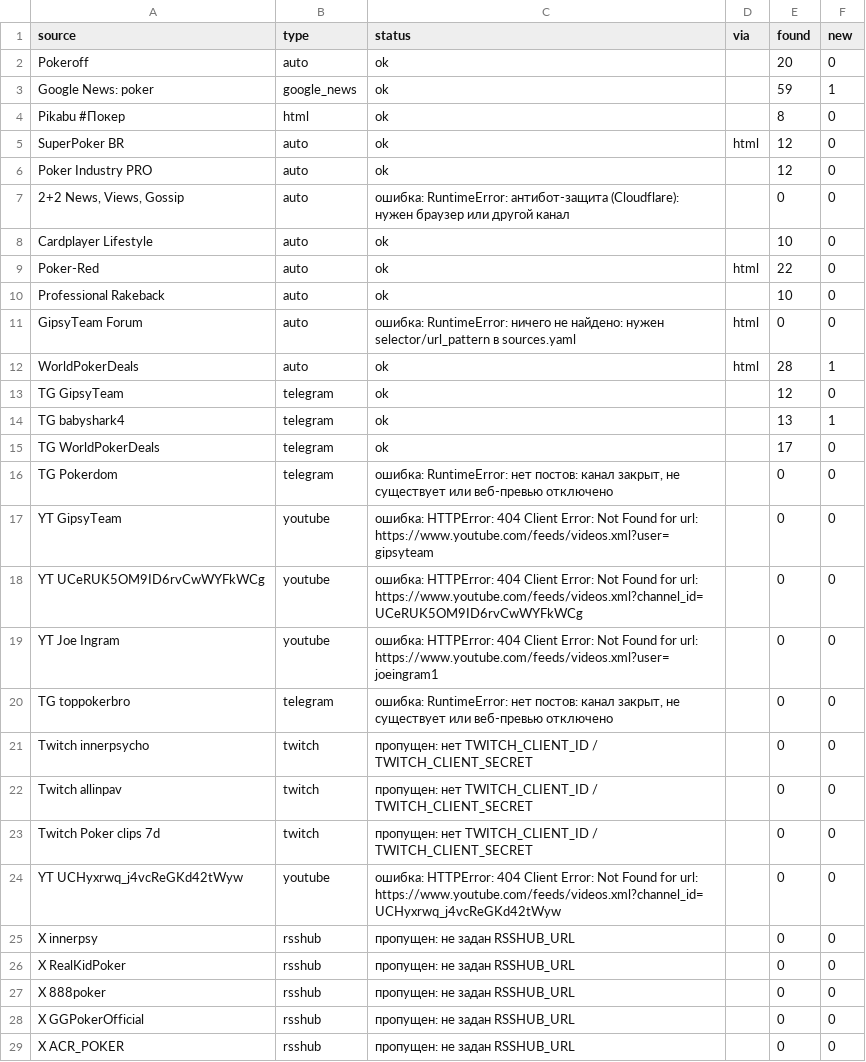
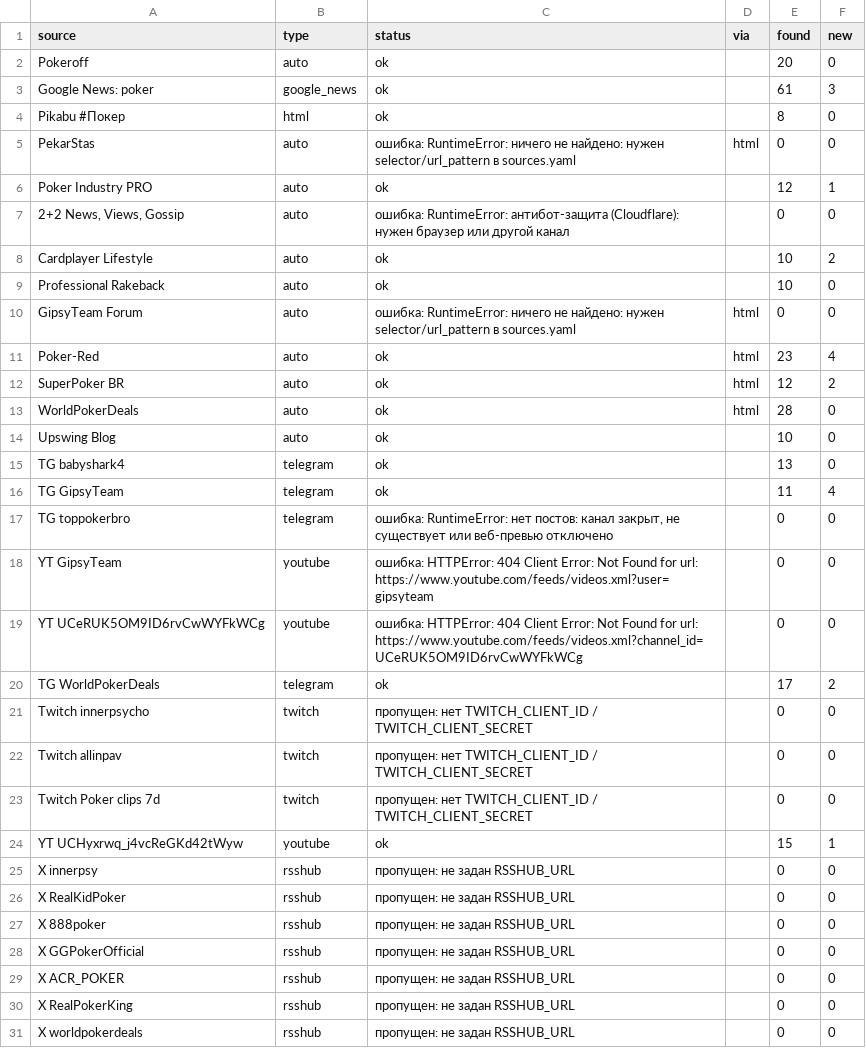
Before and after one commit to marta702/pokeroff-news, a CSV file: out/last_run_status.csv, drawn as a sheet; only a part is shown; the shorter side is filled out with more unchanged rows; the diff covers the shown part only.

```diff
--- a/out/last_run_status.csv
+++ b/out/last_run_status.csv
@@ -2,20 +2,20 @@
 Pokeroff,auto,ok,,20,0
-Google News: poker,google_news,ok,,59,1
+Google News: poker,google_news,ok,,61,3
 Pikabu #Покер,html,ok,,8,0
-SuperPoker BR,auto,ok,html,12,0
-Poker Industry PRO,auto,ok,,12,0
+PekarStas,auto,ошибка: RuntimeError: ничего не найдено: нужен selector/url_pattern в sources.yaml,html,0,0
+Poker Industry PRO,auto,ok,,12,1
 "2+2 News, Views, Gossip",auto,ошибка: RuntimeError: антибот-защита (Cloudflare): нужен браузер или другой канал,,0,0
-Cardplayer Lifestyle,auto,ok,,10,0
-Poker-Red,auto,ok,html,22,0
+Cardplayer Lifestyle,auto,ok,,10,2
 Professional Rakeback,auto,ok,,10,0
 GipsyTeam Forum,auto,ошибка: RuntimeError: ничего не найдено: нужен selector/url_pattern в sources.yaml,html,0,0
-WorldPokerDeals,auto,ok,html,28,1
-TG GipsyTeam,telegram,ok,,12,0
-TG babyshark4,telegram,ok,,13,1
-TG WorldPokerDeals,telegram,ok,,17,0
-TG Pokerdom,telegram,"ошибка: RuntimeError: нет постов: канал закрыт, не существует или веб-превью отключено",,0,0
+Poker-Red,auto,ok,html,23,4
+SuperPoker BR,auto,ok,html,12,2
+WorldPokerDeals,auto,ok,html,28,0
+Upswing Blog,auto,ok,,10,0
+TG babyshark4,telegram,ok,,13,0
+TG GipsyTeam,telegram,ok,,11,4
+TG toppokerbro,telegram,"ошибка: RuntimeError: нет постов: канал закрыт, не существует или веб-превью отключено",,0,0
 YT GipsyTeam,youtube,ошибка: HTTPError: 404 Client Error: Not Found for url: https://www.youtube.com/feeds/videos.xml?user=gipsyteam,,0,0
 YT UCeRUK5OM9ID6rvCwWYFkWCg,youtube,ошибка: HTTPError: 404 Client Error: Not Found for url: https://www.youtube.com/feeds/videos.xml?channel_id=UCeRUK5OM9ID6rvCwWYFkWCg,,0,0
-YT Joe Ingram,youtube,ошибка: HTTPError: 404 Client Error: Not Found for url: https://www.youtube.com/feeds/videos.xml?user=joeingram1,,0,0
-TG toppokerbro,telegram,"ошибка: RuntimeError: нет постов: канал закрыт, не существует или веб-превью отключено",,0,0
+TG WorldPokerDeals,telegram,ok,,17,2
 Twitch innerpsycho,twitch,пропущен: нет TWITCH_CLIENT_ID / TWITCH_CLIENT_SECRET,,0,0
@@ -23,3 +23,3 @@ Twitch allinpav,twitch,пропущен: нет TWITCH_CLIENT_ID / TWITCH_CLIENT
 Twitch Poker clips 7d,twitch,пропущен: нет TWITCH_CLIENT_ID / TWITCH_CLIENT_SECRET,,0,0
-YT UCHyxrwq_j4vcReGKd42tWyw,youtube,ошибка: HTTPError: 404 Client Error: Not Found for url: https://www.youtube.com/feeds/videos.xml?channel_id=UCHyxrwq_j4vcReGKd42tWyw,,0,0
+YT UCHyxrwq_j4vcReGKd42tWyw,youtube,ok,,15,1
 X innerpsy,rsshub,пропущен: не задан RSSHUB_URL,,0,0
```
Also changed, not shown: 2 added rows, 2 removed rows and 5 edited cells elsewhere in this file, 3 other files.
